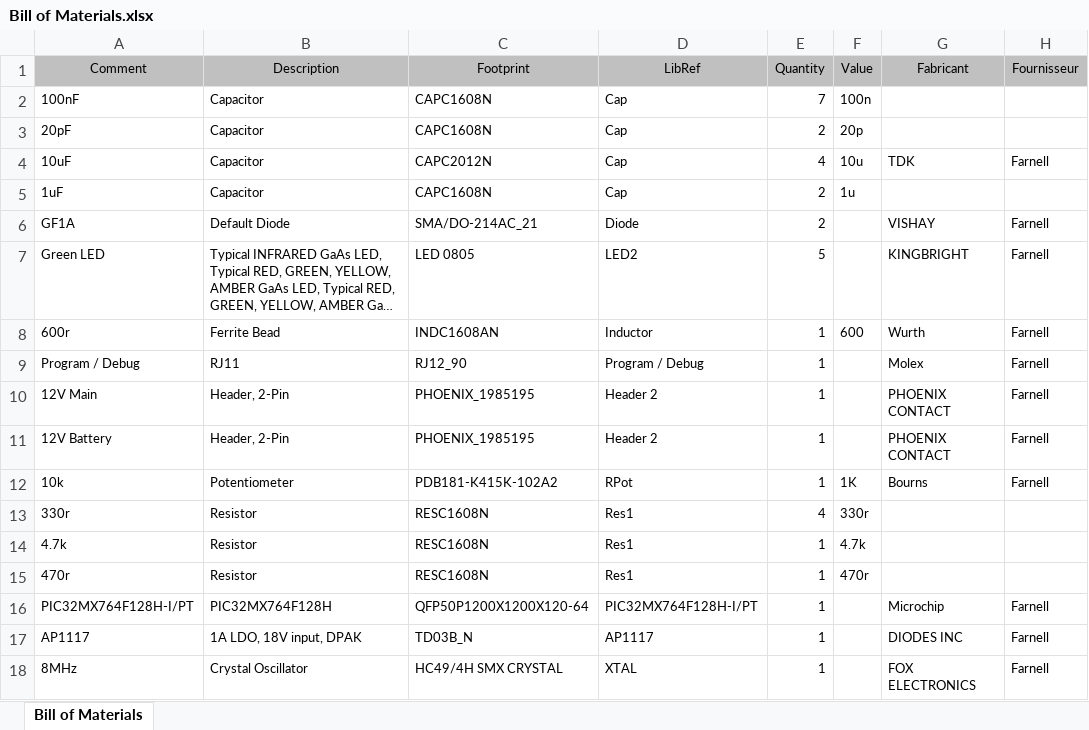
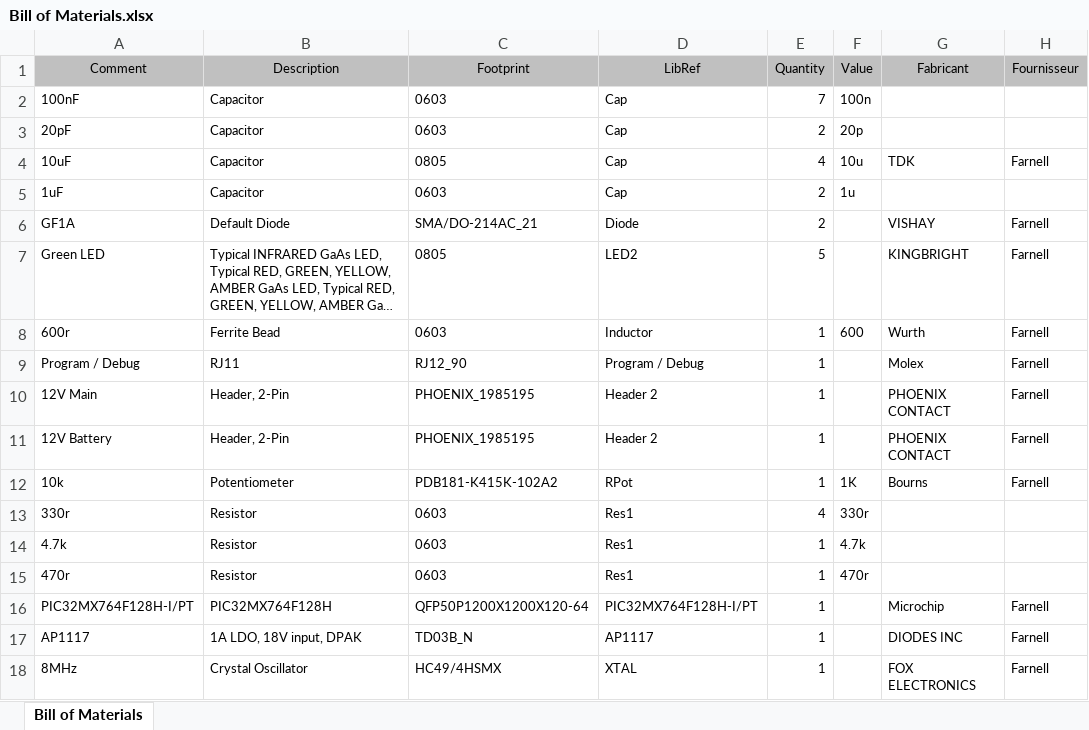
Before and after one commit to Lefr0g/Electro_TP2, an Excel workbook: Project Outputs for TP2/Bill of Materials/Bill of Materials.xlsx, sheet Bill of Materials, drawn as a sheet; only a part is shown; long unchanged cells end in …; values as stored, in another font and other column widths than the file's, no borders; the diff names each change by its address in the sheet, - before the commit and + after, or states it on an @@ line.

```diff
--- a/Project Outputs for TP2/Bill of Materials/Bill of Materials.xlsx (sheet Bill of Materials)
+++ b/Project Outputs for TP2/Bill of Materials/Bill of Materials.xlsx (sheet Bill of Materials)
-C2:C3 (Footprint): CAPC1608N
+C2:C3 (Footprint): 0603
-C4 (Footprint): CAPC2012N
+C4 (Footprint): 0805
-C5 (Footprint): CAPC1608N
+C5 (Footprint): 0603
-C7 (Footprint): LED 0805
+C7 (Footprint): 0805
-C8 (Footprint): INDC1608AN
+C8 (Footprint): 0603
-C13:C15 (Footprint): RESC1608N
+C13:C15 (Footprint): 0603
-C18 (Footprint): HC49/4H SMX CRYSTAL
+C18 (Footprint): HC49/4HSMX
```
Also changed, not shown: 47 other files.
